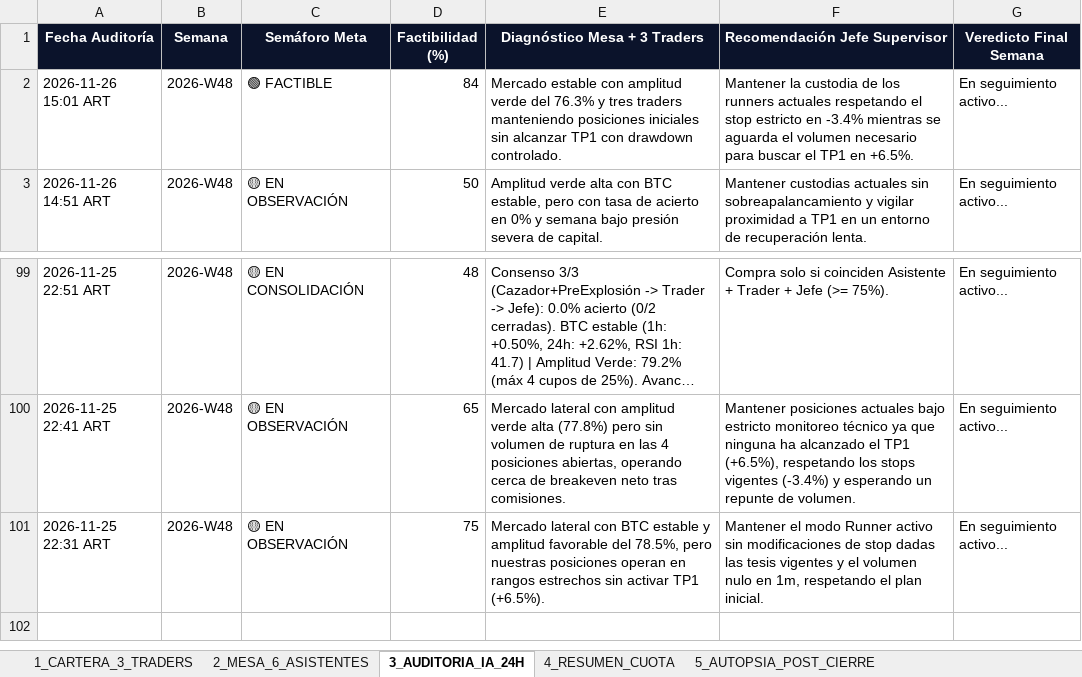
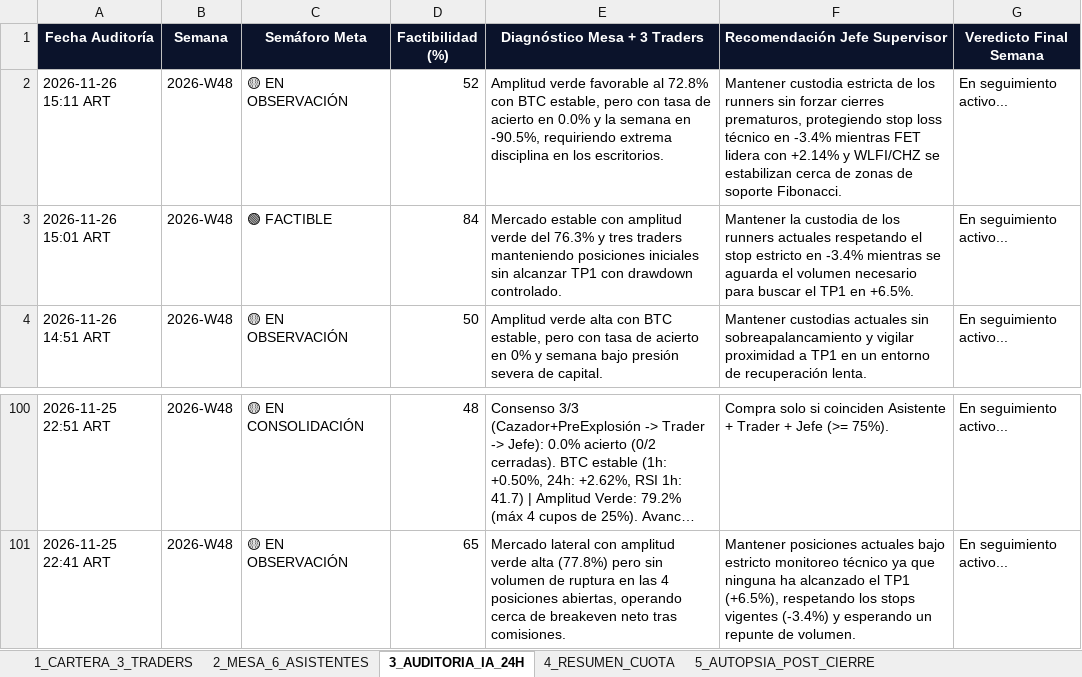
Before and after one commit to kjanoto-coder/panel-cripto, an Excel workbook: AUDITORIA_SEMANAL_PRUEBA.xlsx, sheet 3_AUDITORIA_IA_24H, drawn as a sheet; only a part is shown, gaps mark what is left out; long unchanged cells end in …; values as stored, in another font and other column widths than the file's, no borders; removed rows and columns are numbered as before the commit, all else as after; the diff names each change by its address in the sheet, - before the commit and + after, or states it on an @@ line.

```diff
--- a/AUDITORIA_SEMANAL_PRUEBA.xlsx (sheet 3_AUDITORIA_IA_24H)
+++ b/AUDITORIA_SEMANAL_PRUEBA.xlsx (sheet 3_AUDITORIA_IA_24H)
+row 2: 2026-11-26 15:11 ART | 2026-W48 | 🟡 EN OBSERVACIÓN | 52 | Amplitud verde favorable al 72.8% con BTC estable, pero con tasa de acierto en 0.0% y la semana en -90.5%, requiriendo extrema disciplina en los escritorios. | Mantener custodia estricta de los runners sin forzar cierres prematuros, protegiendo stop loss técnico en -3.4% mientras FET lidera con +2.14% y WLFI/CHZ se estabilizan cerca de zonas de soporte Fibonacci. | En seguimiento activo...
-row 101: 2026-11-25 22:31 ART | 2026-W48 | 🟡 EN OBSERVACIÓN | 75 | Mercado lateral con BTC estable y amplitud favorable del 78.5%, pero nuestras posiciones operan en rangos estrechos sin activar TP1 (+6.5%). | Mantener el modo Runner activo sin modificaciones de stop dadas las tesis vigentes y el volumen nulo en 1m, respetando el plan inicial. | En seguimiento activo...
```
Also changed, not shown: sheet 2_MESA_6_ASISTENTES, sheet 1_CARTERA_3_TRADERS, sheet 4_RESUMEN_CUOTA, sheet 6_EVOLUCION_CEREBRO_IA, 3 other files.
